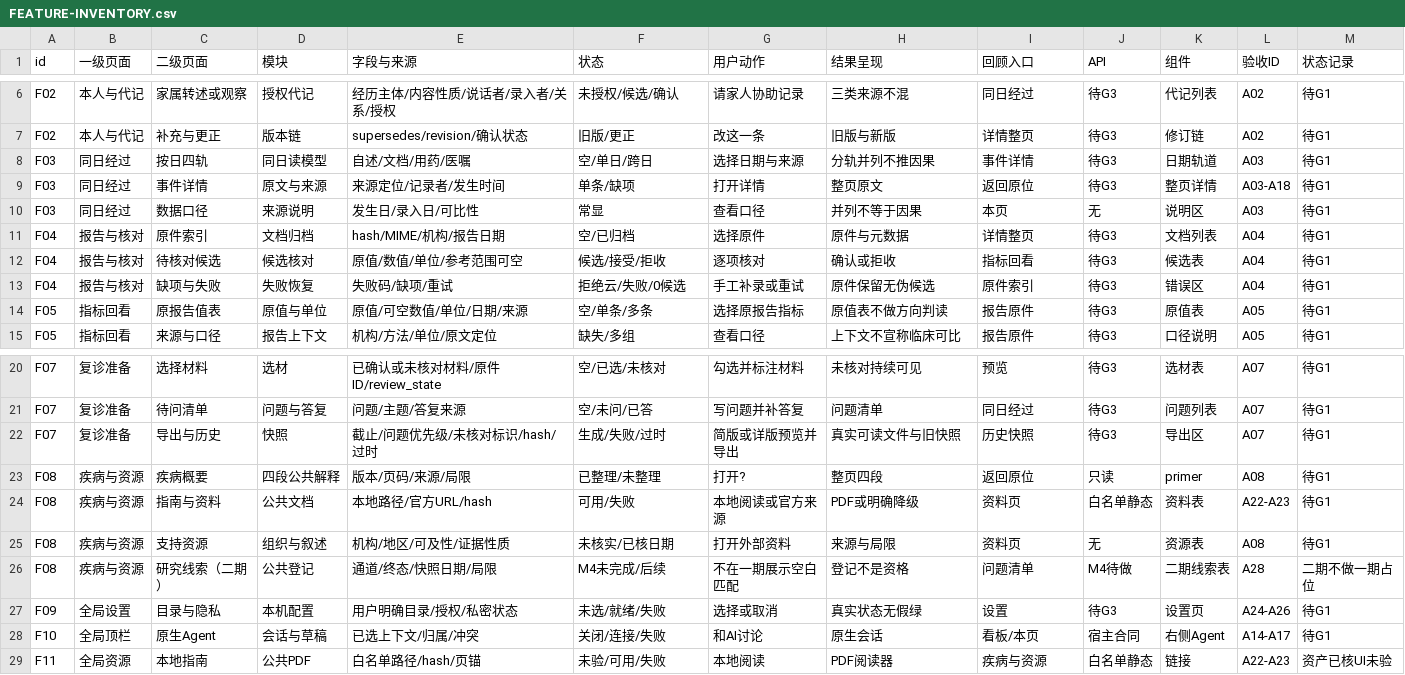
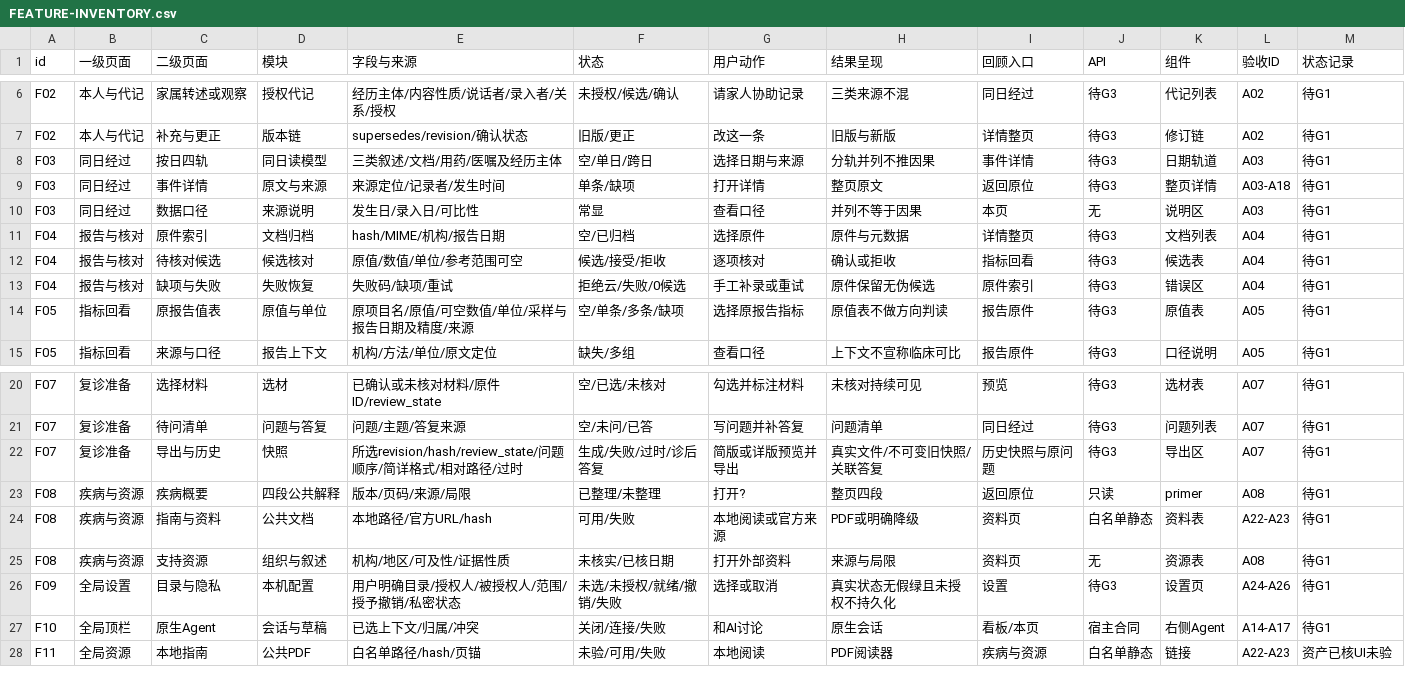
Before and after one commit to xyb-openharness-dsh-plugins/aosd-workbench, a CSV file: docs/FEATURE-INVENTORY.csv, drawn as a sheet; only a part is shown, gaps mark what is left out.

```diff
--- a/docs/FEATURE-INVENTORY.csv
+++ b/docs/FEATURE-INVENTORY.csv
@@ -7,3 +7,3 @@ F02,本人与代记,家属转述或观察,授权代记,经历主体/内容性质
 F02,本人与代记,补充与更正,版本链,supersedes/revision/确认状态,旧版/更正,改这一条,旧版与新版,详情整页,待G3,修订链,A02,待G1
-F03,同日经过,按日四轨,同日读模型,自述/文档/用药/医嘱,空/单日/跨日,选择日期与来源,分轨并列不推因果,事件详情,待G3,日期轨道,A03,待G1
+F03,同日经过,按日四轨,同日读模型,三类叙述/文档/用药/医嘱及经历主体,空/单日/跨日,选择日期与来源,分轨并列不推因果,事件详情,待G3,日期轨道,A03,待G1
 F03,同日经过,事件详情,原文与来源,来源定位/记录者/发生时间,单条/缺项,打开详情,整页原文,返回原位,待G3,整页详情,A03-A18,待G1
@@ -13,3 +13,3 @@ F04,报告与核对,待核对候选,候选核对,原值/数值/单位/参考范
 F04,报告与核对,缺项与失败,失败恢复,失败码/缺项/重试,拒绝云/失败/0候选,手工补录或重试,原件保留无伪候选,原件索引,待G3,错误区,A04,待G1
-F05,指标回看,原报告值表,原值与单位,原值/可空数值/单位/日期/来源,空/单条/多条,选择原报告指标,原值表不做方向判读,报告原件,待G3,原值表,A05,待G1
+F05,指标回看,原报告值表,原值与单位,原项目名/原值/可空数值/单位/采样与报告日期及精度/来源,空/单条/多条/缺项,选择原报告指标,原值表不做方向判读,报告原件,待G3,原值表,A05,待G1
 F05,指标回看,来源与口径,报告上下文,机构/方法/单位/原文定位,缺失/多组,查看口径,上下文不宣称临床可比,报告原件,待G3,口径说明,A05,待G1
@@ -21,3 +21,3 @@ F07,复诊准备,选择材料,选材,已确认或未核对材料/原件ID/review
 F07,复诊准备,待问清单,问题与答复,问题/主题/答复来源,空/未问/已答,写问题并补答复,问题清单,同日经过,待G3,问题列表,A07,待G1
-F07,复诊准备,导出与历史,快照,截止/问题优先级/未核对标识/hash/过时,生成/失败/过时,简版或详版预览并导出,真实可读文件与旧快照,历史快照,待G3,导出区,A07,待G1
+F07,复诊准备,导出与历史,快照,所选revision/hash/review_state/问题顺序/简详格式/相对路径/过时,生成/失败/过时/诊后答复,简版或详版预览并导出,真实文件/不可变旧快照/关联答复,历史快照与原问题,待G3,导出区,A07,待G1
 F08,疾病与资源,疾病概要,四段公共解释,版本/页码/来源/局限,已整理/未整理,打开?,整页四段,返回原位,只读,primer,A08,待G1
@@ -25,4 +25,3 @@ F08,疾病与资源,指南与资料,公共文档,本地路径/官方URL/hash,可
 F08,疾病与资源,支持资源,组织与叙述,机构/地区/可及性/证据性质,未核实/已核日期,打开外部资料,来源与局限,资料页,无,资源表,A08,待G1
-F08,疾病与资源,研究线索（二期）,公共登记,通道/终态/快照日期/局限,M4未完成/后续,不在一期展示空白匹配,登记不是资格,问题清单,M4待做,二期线索表,A28,二期不做一期占位
-F09,全局设置,目录与隐私,本机配置,用户明确目录/授权/私密状态,未选/就绪/失败,选择或取消,真实状态无假绿,设置,待G3,设置页,A24-A26,待G1
+F09,全局设置,目录与隐私,本机配置,用户明确目录/授权人/被授权人/范围/授予撤销/私密状态,未选/未授权/就绪/撤销/失败,选择或取消,真实状态无假绿且未授权不持久化,设置,待G3,设置页,A24-A26,待G1
 F10,全局顶栏,原生Agent,会话与草稿,已选上下文/归属/冲突,关闭/连接/失败,和AI讨论,原生会话,看板/本页,宿主合同,右侧Agent,A14-A17,待G1
```
Also changed, not shown: 14 other files.
